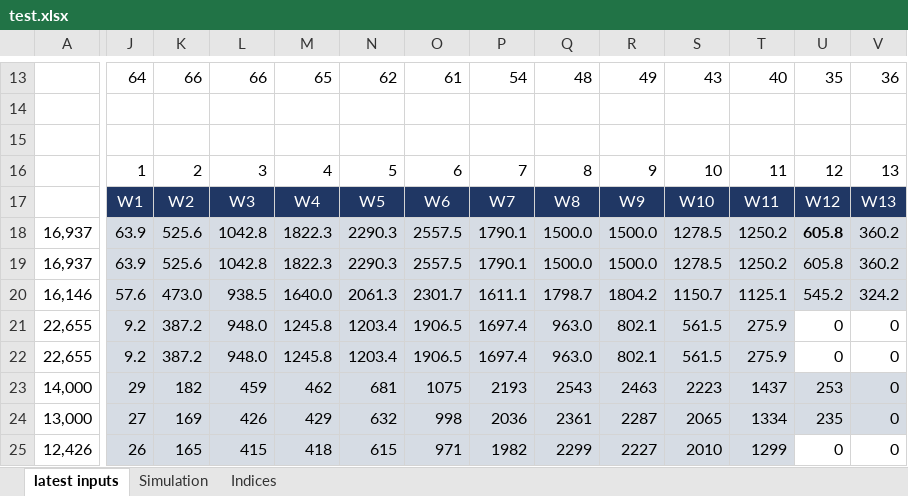
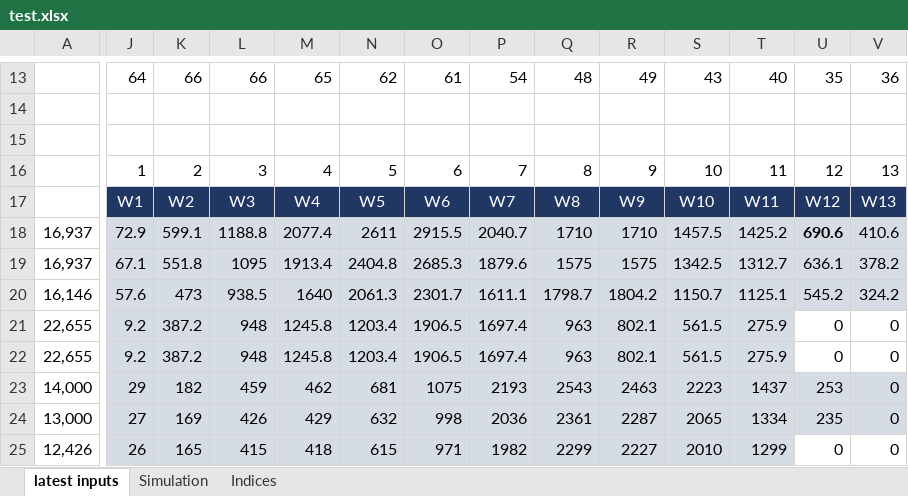
Before and after one commit to joyboy129/agriculture, an Excel workbook: test.xlsx, sheet latest inputs, drawn as a sheet; only a part is shown, gaps mark what is left out; values as stored, in another font and other column widths than the file's, no borders; the diff covers the shown part only; the diff names each change by its address in the sheet, - before the commit and + after, or states it on an @@ line.

```diff
--- a/test.xlsx (sheet latest inputs)
+++ b/test.xlsx (sheet latest inputs)
-J18: 63.9
+J18: 72.9
-K18: 525.6
+K18: 599.1
-L18: 1042.8
+L18: 1188.8
-M18: 1822.3
+M18: 2077.4
-N18: 2290.3
+N18: 2611
-O18: 2557.5
+O18: 2915.5
-P18: 1790.1
+P18: 2040.7
-Q18: 1500.0
+Q18: 1710
-R18: 1500.0
+R18: 1710
-S18: 1278.5
+S18: 1457.5
-T18: 1250.2
+T18: 1425.2
-U18: 605.8
+U18: 690.6
-V18: 360.2
+V18: 410.6
-J19: 63.9
+J19: 67.1
-K19: 525.6
+K19: 551.8
-L19: 1042.8
+L19: 1095
-M19: 1822.3
+M19: 1913.4
-N19: 2290.3
+N19: 2404.8
-O19: 2557.5
+O19: 2685.3
-P19: 1790.1
+P19: 1879.6
-Q19: 1500.0
+Q19: 1575
-R19: 1500.0
+R19: 1575
-S19: 1278.5
+S19: 1342.5
-T19: 1250.2
+T19: 1312.7
-U19: 605.8
+U19: 636.1
-V19: 360.2
+V19: 378.2
-K20: 473.0
+K20: 473
-M20: 1640.0
+M20: 1640
-L21:L22: 948.0
+L21:L22: 948
-Q21:Q22: 963.0
+Q21:Q22: 963
```
Also changed, not shown: 2 added rows, 2 removed rows, 56 edited cells and cell formats elsewhere in this sheet, 4 other files.
